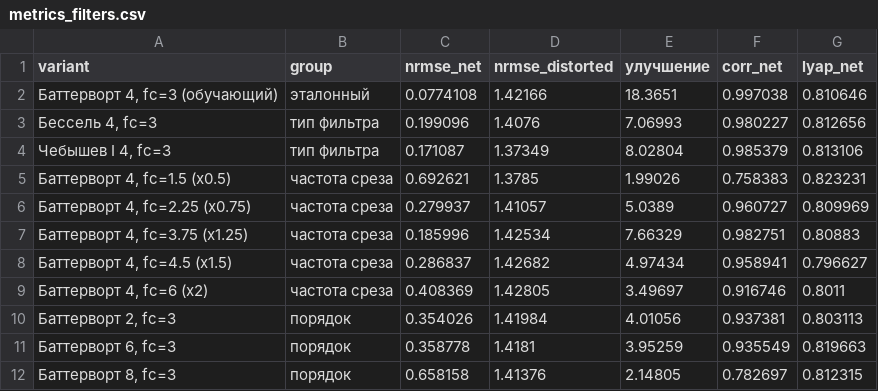
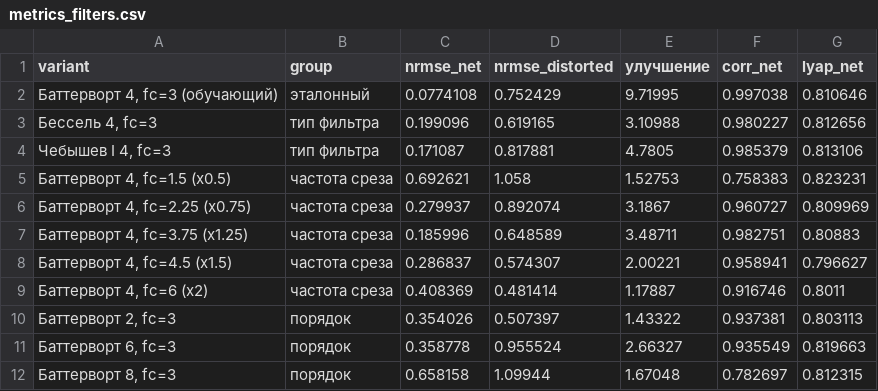
Before and after one commit to ivwelln/chaos-restore--------, a CSV file: results/full/e_filters/metrics_filters.csv, drawn as a sheet.

```diff
--- a/results/full/e_filters/metrics_filters.csv
+++ b/results/full/e_filters/metrics_filters.csv
@@ -1,12 +1,12 @@
 variant,group,nrmse_net,nrmse_distorted,улучшение,corr_net,lyap_net
-"Баттерворт 4, fc=3 (обучающий)",эталонный,0.0774108,1.42166,18.3651,0.997038,0.810646
-"Бессель 4, fc=3",тип фильтра,0.199096,1.4076,7.06993,0.980227,0.812656
-"Чебышев I 4, fc=3",тип фильтра,0.171087,1.37349,8.02804,0.985379,0.813106
-"Баттерворт 4, fc=1.5 (x0.5)",частота среза,0.692621,1.3785,1.99026,0.758383,0.823231
-"Баттерворт 4, fc=2.25 (x0.75)",частота среза,0.279937,1.41057,5.0389,0.960727,0.809969
-"Баттерворт 4, fc=3.75 (x1.25)",частота среза,0.185996,1.42534,7.66329,0.982751,0.80883
-"Баттерворт 4, fc=4.5 (x1.5)",частота среза,0.286837,1.42682,4.97434,0.958941,0.796627
-"Баттерворт 4, fc=6 (x2)",частота среза,0.408369,1.42805,3.49697,0.916746,0.8011
-"Баттерворт 2, fc=3",порядок,0.354026,1.41984,4.01056,0.937381,0.803113
-"Баттерворт 6, fc=3",порядок,0.358778,1.4181,3.95259,0.935549,0.819663
-"Баттерворт 8, fc=3",порядок,0.658158,1.41376,2.14805,0.782697,0.812315
+"Баттерворт 4, fc=3 (обучающий)",эталонный,0.0774108,0.752429,9.71995,0.997038,0.810646
+"Бессель 4, fc=3",тип фильтра,0.199096,0.619165,3.10988,0.980227,0.812656
+"Чебышев I 4, fc=3",тип фильтра,0.171087,0.817881,4.7805,0.985379,0.813106
+"Баттерворт 4, fc=1.5 (x0.5)",частота среза,0.692621,1.058,1.52753,0.758383,0.823231
+"Баттерворт 4, fc=2.25 (x0.75)",частота среза,0.279937,0.892074,3.1867,0.960727,0.809969
+"Баттерворт 4, fc=3.75 (x1.25)",частота среза,0.185996,0.648589,3.48711,0.982751,0.80883
+"Баттерворт 4, fc=4.5 (x1.5)",частота среза,0.286837,0.574307,2.00221,0.958941,0.796627
+"Баттерворт 4, fc=6 (x2)",частота среза,0.408369,0.481414,1.17887,0.916746,0.8011
+"Баттерворт 2, fc=3",порядок,0.354026,0.507397,1.43322,0.937381,0.803113
+"Баттерворт 6, fc=3",порядок,0.358778,0.955524,2.66327,0.935549,0.819663
+"Баттерворт 8, fc=3",порядок,0.658158,1.09944,1.67048,0.782697,0.812315
```
Also changed, not shown: results/full/e_snr/metrics_snr.csv, results/full/metrics_main.csv, 46 other files.
